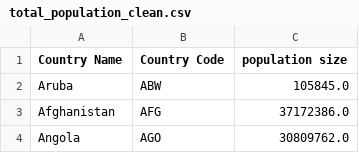
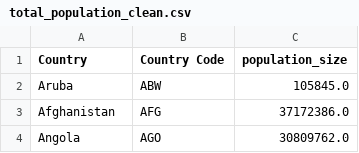
Before and after one commit to Reslan-Tinawi/COVID-19-Visualization, a CSV file: World Population Data/total_population_clean.csv, drawn as a sheet; only a part is shown.

```diff
--- a/World Population Data/total_population_clean.csv
+++ b/World Population Data/total_population_clean.csv
@@ -1,2 +1,2 @@
-Country Name,Country Code,population size
+Country,Country Code,population_size
 Aruba,ABW,105845.0
```
Also changed, not shown: World Population Data/population_ages_0-14_clean.csv, World Population Data/population_ages_15-64_clean.csv, 17 other files.
